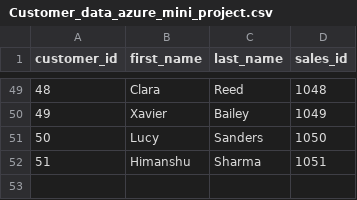
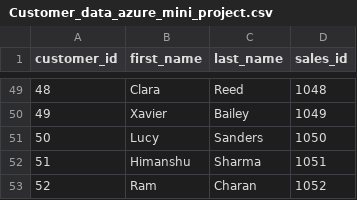
Before and after one commit to him01/Azure-cloud-project, a CSV file: Customer_data_azure_mini_project.csv, drawn as a sheet; only a part is shown, gaps mark what is left out; the diff names each change by its address in the sheet, - before the commit and + after, or states it on an @@ line.

Commit message:
Update Customer_data_azure_mini_project.csv

```diff
--- a/Customer_data_azure_mini_project.csv
+++ b/Customer_data_azure_mini_project.csv
+row 53: 52 | Ram | Charan | 1052
```
